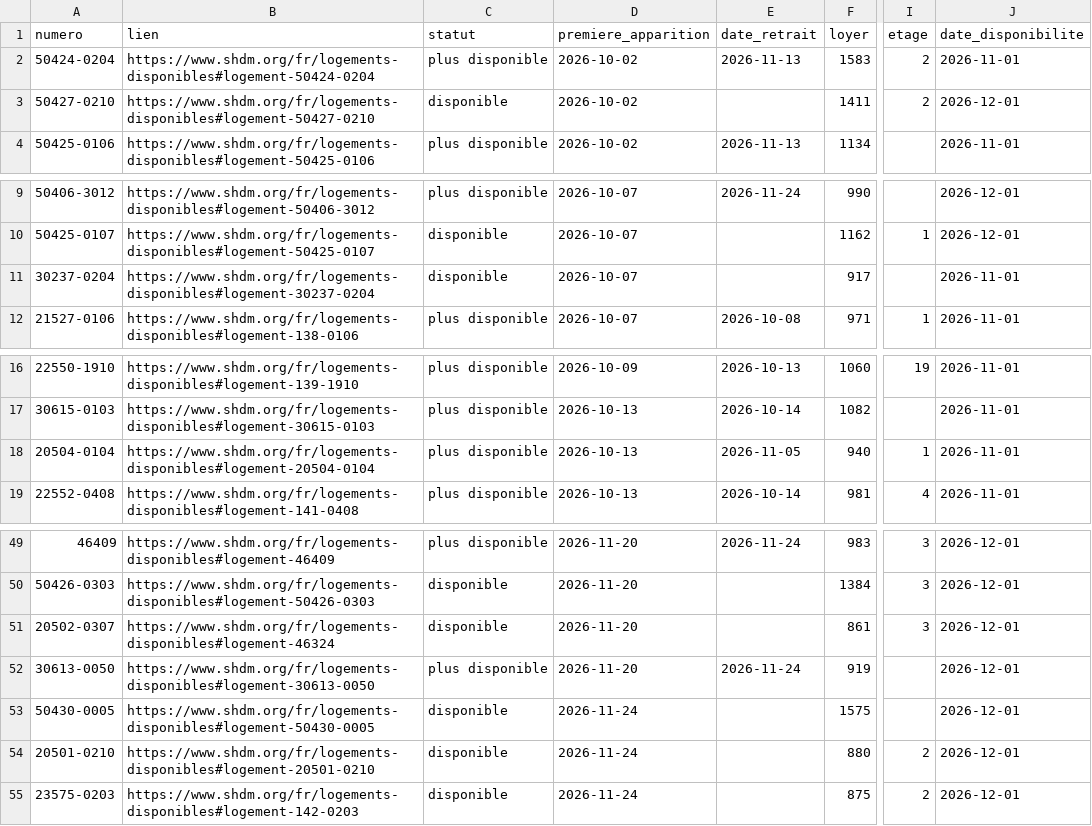
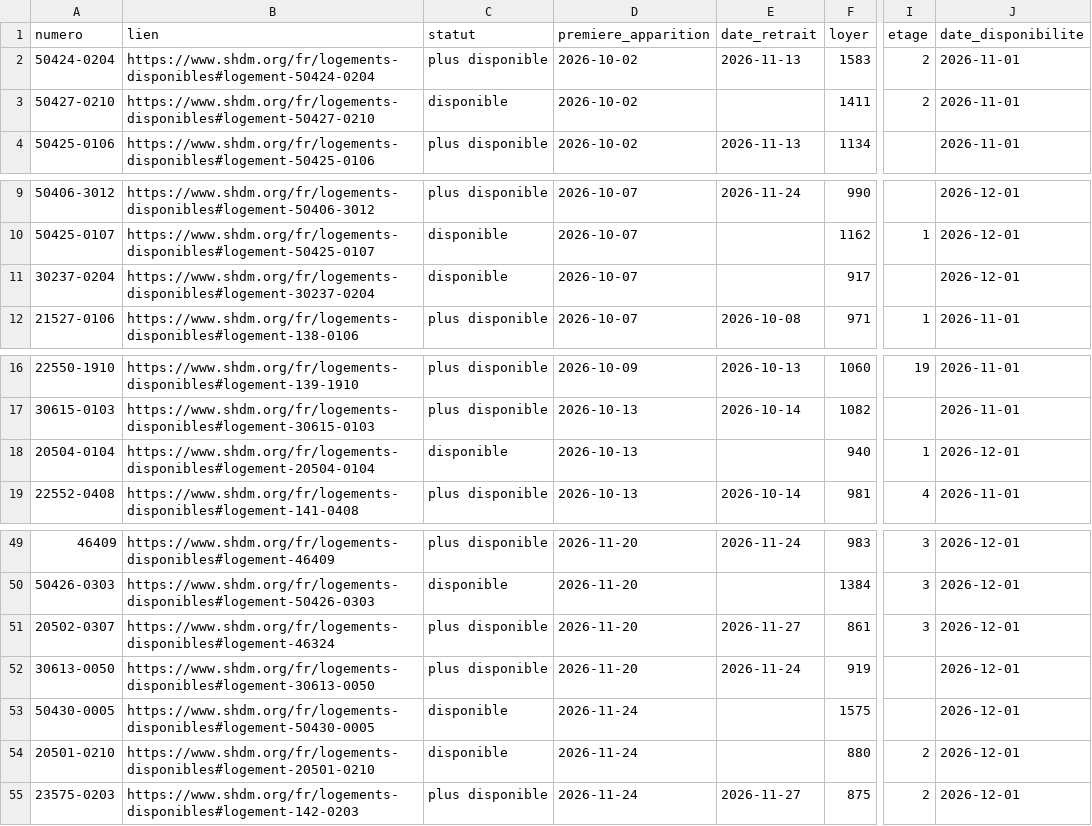
Before and after one commit to jennsen-spec/shdm-notifier, a CSV file: data/logements.csv, drawn as a sheet; only a part is shown, gaps mark what is left out; the diff names each change by its address in the sheet, - before the commit and + after, or states it on an @@ line.

```diff
--- a/data/logements.csv
+++ b/data/logements.csv
-J3 (date_disponibilite): 2026-12-01
+J3 (date_disponibilite): 2026-11-01
-J11 (date_disponibilite): 2026-11-01
+J11 (date_disponibilite): 2026-12-01
-C18 (statut): plus disponible
+C18 (statut): disponible
-E18 (date_retrait): 2026-11-05
+E18 (date_retrait): (empty)
-J18 (date_disponibilite): 2026-11-01
+J18 (date_disponibilite): 2026-12-01
-C51 (statut): disponible
+C51 (statut): plus disponible
-E51 (date_retrait): (empty)
+E51 (date_retrait): 2026-11-27
-C55 (statut): disponible
+C55 (statut): plus disponible
-E55 (date_retrait): (empty)
+E55 (date_retrait): 2026-11-27
```
Also changed, not shown: data/evenements.csv, 2 other files.
